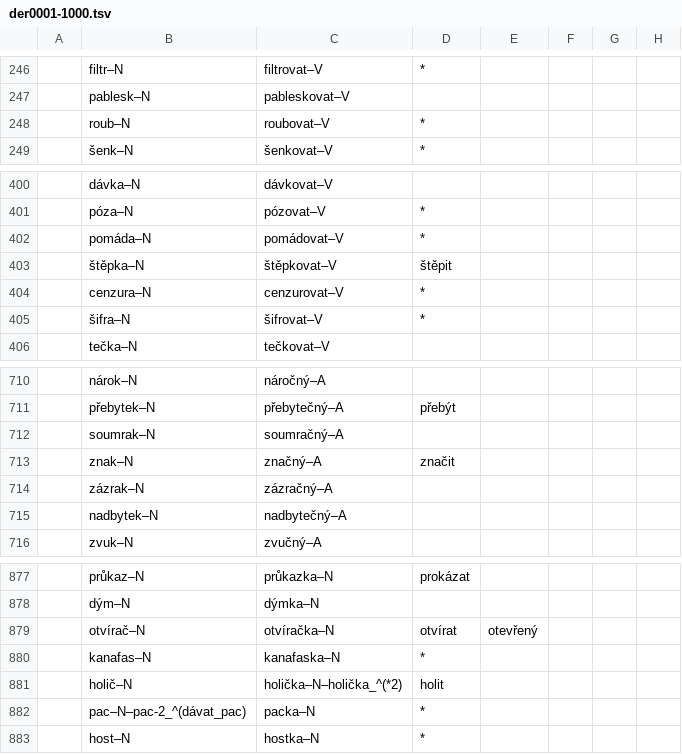
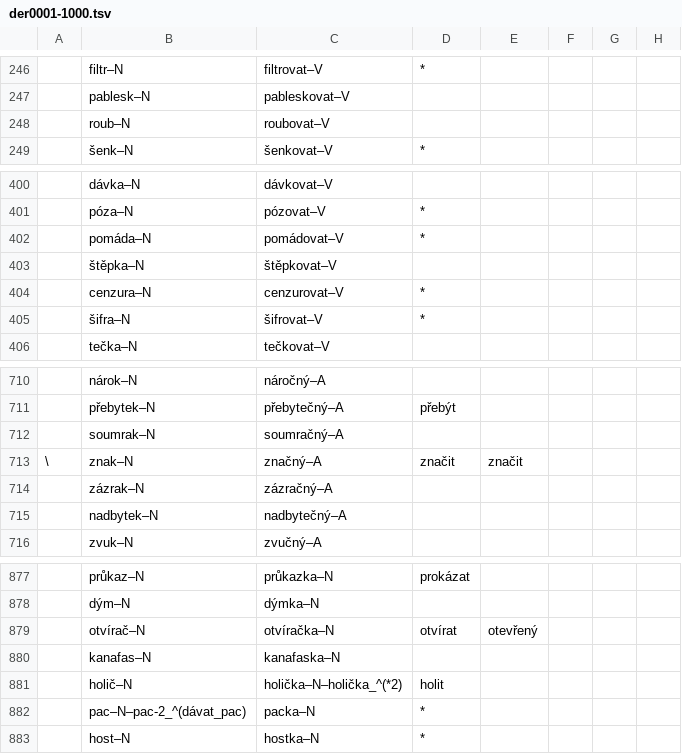
Before and after one commit to vidraj/derinet, a TSV file: data/annotations/cs/2018_04_wiktionary/hand-annotated/der0001-1000.tsv, drawn as a sheet; only a part is shown, gaps mark what is left out.

```diff
--- a/data/annotations/cs/2018_04_wiktionary/hand-annotated/der0001-1000.tsv
+++ b/data/annotations/cs/2018_04_wiktionary/hand-annotated/der0001-1000.tsv
@@ -247,3 +247,3 @@
 	pablesk–N	pableskovat–V						
-	roub–N	roubovat–V	*					
+	roub–N	roubovat–V						
 	šenk–N	šenkovat–V	*					
@@ -402,3 +402,3 @@
 	pomáda–N	pomádovat–V	*					
-	štěpka–N	štěpkovat–V	štěpit					
+	štěpka–N	štěpkovat–V						
 	cenzura–N	cenzurovat–V	*					
@@ -712,3 +712,3 @@
 	soumrak–N	soumračný–A						
-	znak–N	značný–A	značit					
+\	znak–N	značný–A	značit	značit				
 	zázrak–N	zázračný–A						
@@ -879,3 +879,3 @@
 	otvírač–N	otvíračka–N	otvírat	otevřený				
-	kanafas–N	kanafaska–N	*					
+	kanafas–N	kanafaska–N						
 	holič–N	holička–N–holička_^(*2)	holit					
```
Also changed, not shown: data/annotations/cs/2017_11_ace_ie_sky_vat/sky_all_final.tsv, data/annotations/cs/2017_11_ace_ie_sky_vat/vat_all_final.tsv, 8 other files.
